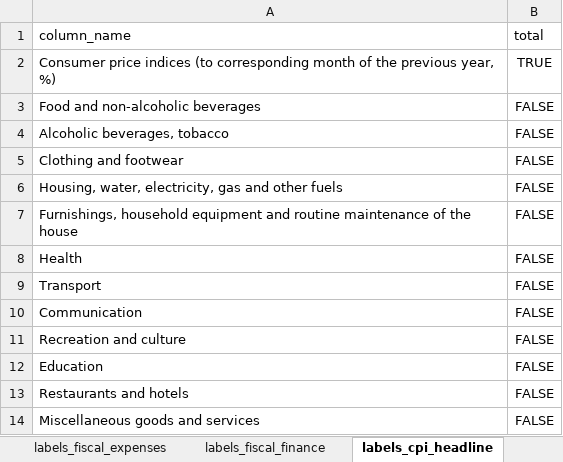
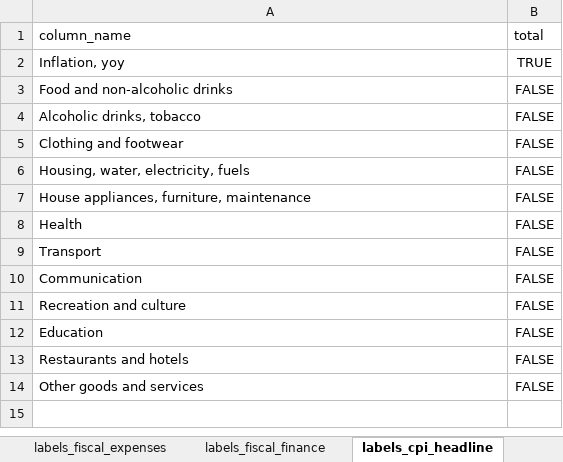
Before and after one commit to artkochnev/ukraine_dashboard, an Excel workbook: assets/data_sources.xlsx, sheet labels_cpi_headline, drawn as a sheet; values as stored, in another font and other column widths than the file's, no borders; the diff names each change by its address in the sheet, - before the commit and + after, or states it on an @@ line.

```diff
--- a/assets/data_sources.xlsx (sheet labels_cpi_headline)
+++ b/assets/data_sources.xlsx (sheet labels_cpi_headline)
-A2 (column_name): Consumer price indices (to corresponding month of the previous year, %)
+A2 (column_name): Inflation, yoy
-A3 (column_name): Food and non-alcoholic beverages
+A3 (column_name): Food and non-alcoholic drinks
-A4 (column_name): Alcoholic beverages, tobacco
+A4 (column_name): Alcoholic drinks, tobacco
-A6 (column_name): Housing, water, electricity, gas and other fuels
+A6 (column_name): Housing, water, electricity, fuels
-A7 (column_name): Furnishings, household equipment and routine maintenance of the house
+A7 (column_name): House appliances, furniture, maintenance
-A14 (column_name): Miscellaneous goods and services
+A14 (column_name): Other goods and services
```
Also changed, not shown: sheet labels_fiscal_finance, sheet labels_fiscal_income, 43 other files.
